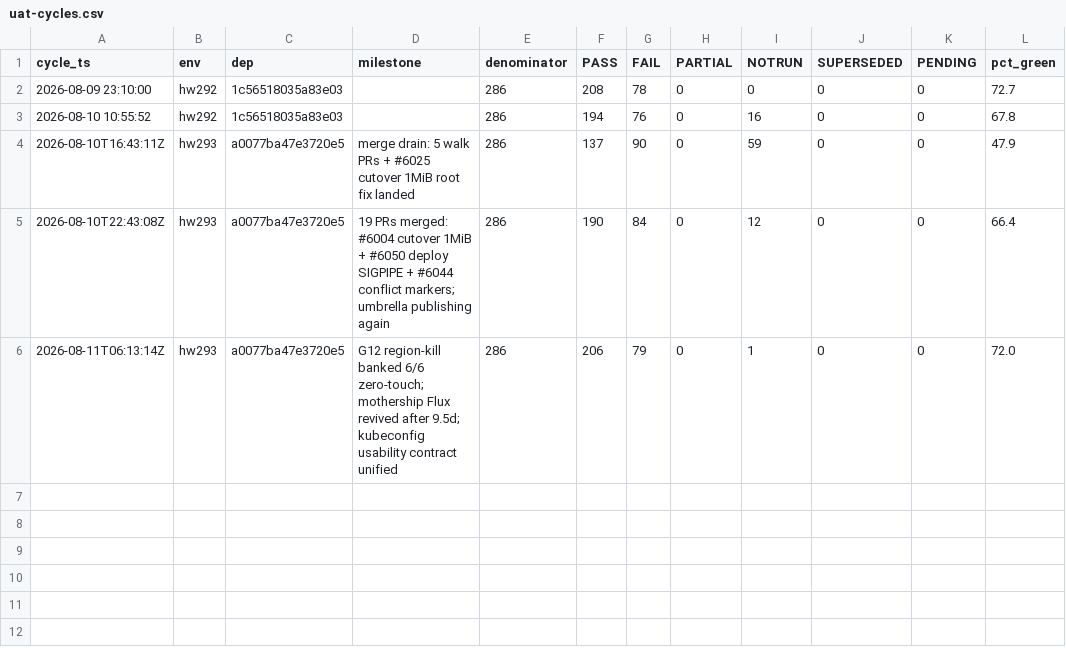
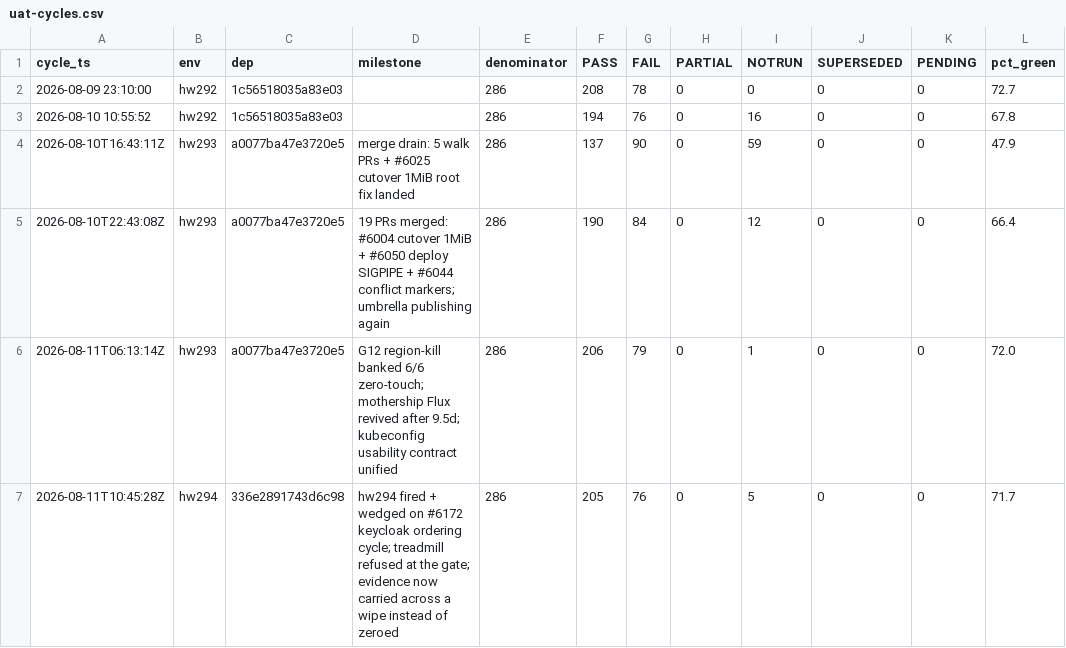
Before and after one commit to openova-io/openova, a CSV file: docs/ledger/uat-cycles.csv, drawn as a sheet.

```diff
--- a/docs/ledger/uat-cycles.csv
+++ b/docs/ledger/uat-cycles.csv
@@ -6 +6,2 @@ cycle_ts,env,dep,milestone,denominator,PASS,FAIL,PARTIAL,NOTRUN,SUPERSEDED,PENDI
 2026-08-11T06:13:14Z,hw293,a0077ba47e3720e5,G12 region-kill banked 6/6 zero-touch; mothership Flux revived after 9.5d; kubeconfig usability contract unified,286,206,79,0,1,0,0,72.0
+2026-08-11T10:45:28Z,hw294,336e2891743d6c98,hw294 fired + wedged on #6172 keycloak ordering cycle; treadmill refused at the gate; evidence now carried across a wipe instead of zeroed,286,205,76,0,5,0,0,71.7
```
Also changed, not shown: docs/ledger/uat-observations.csv, 1 other file.
